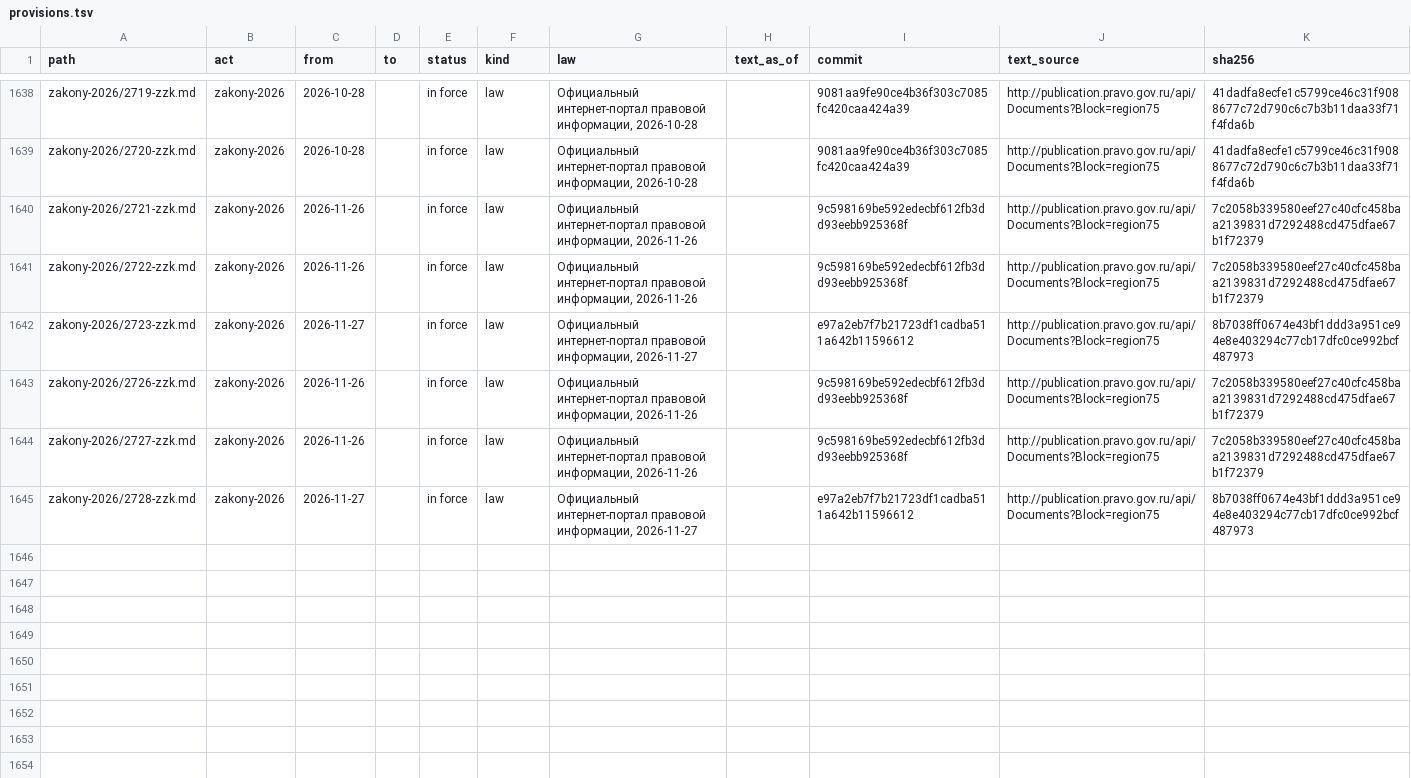
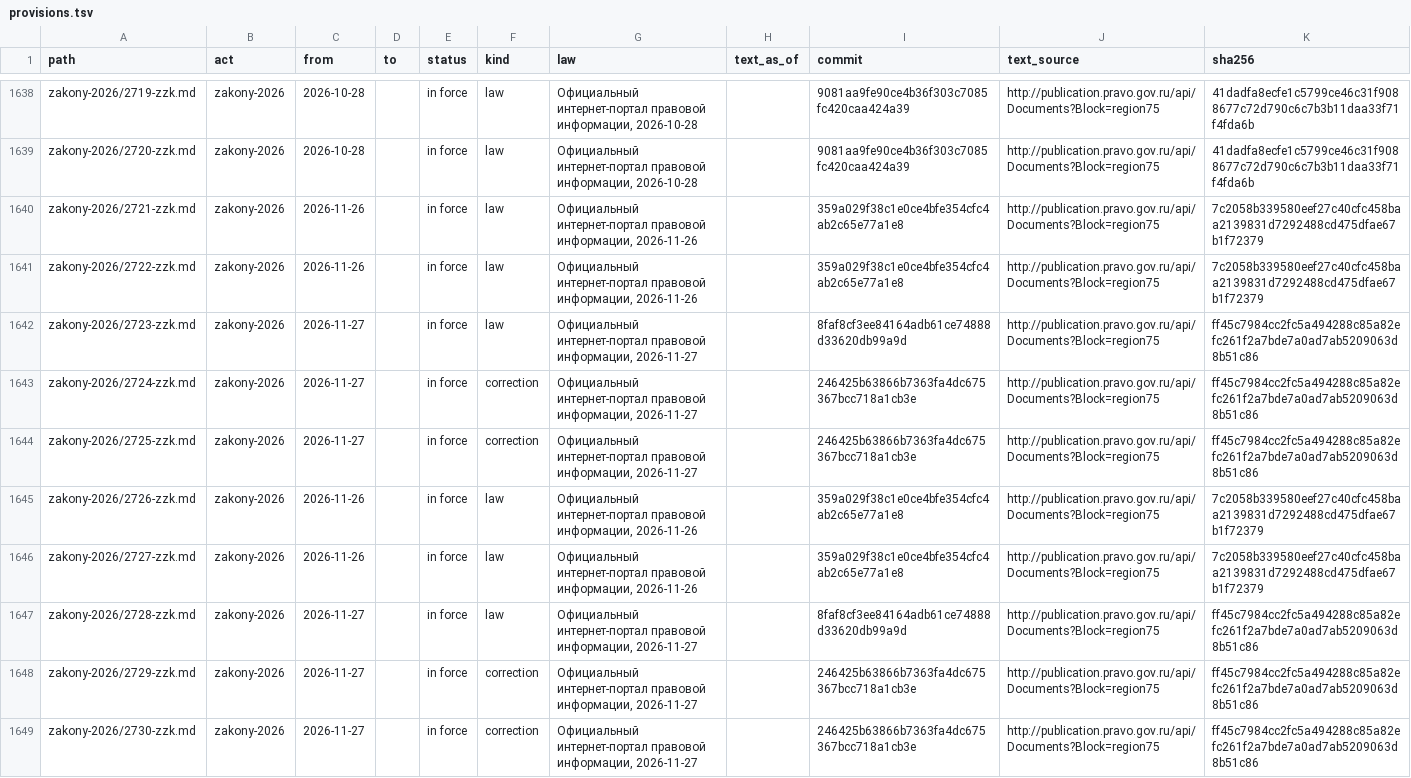
Before and after one commit to lexifina/russia-zabaykalsky-law, a TSV file: data/provisions.tsv, drawn as a sheet; only a part is shown, gaps mark what is left out.

```diff
--- a/data/provisions.tsv
+++ b/data/provisions.tsv
@@ -1639,7 +1639,11 @@ zakony-2026/2719-zzk.md	zakony-2026	2026-10-28		in force	law	Официальн
 zakony-2026/2720-zzk.md	zakony-2026	2026-10-28		in force	law	Официальный интернет-портал правовой информации, 2026-10-28		9081aa9fe90ce4b36f303c7085fc420caa424a39	http://publication.pravo.gov.ru/api/Documents?Block=region75	41dadfa8ecfe1c5799ce46c31f9088677c72d790c6c7b3b11daa33f71f4fda6b
-zakony-2026/2721-zzk.md	zakony-2026	2026-11-26		in force	law	Официальный интернет-портал правовой информации, 2026-11-26		9c598169be592edecbf612fb3dd93eebb925368f	http://publication.pravo.gov.ru/api/Documents?Block=region75	7c2058b339580eef27c40cfc458baa2139831d7292488cd475dfae67b1f72379
-zakony-2026/2722-zzk.md	zakony-2026	2026-11-26		in force	law	Официальный интернет-портал правовой информации, 2026-11-26		9c598169be592edecbf612fb3dd93eebb925368f	http://publication.pravo.gov.ru/api/Documents?Block=region75	7c2058b339580eef27c40cfc458baa2139831d7292488cd475dfae67b1f72379
-zakony-2026/2723-zzk.md	zakony-2026	2026-11-27		in force	law	Официальный интернет-портал правовой информации, 2026-11-27		e97a2eb7f7b21723df1cadba511a642b11596612	http://publication.pravo.gov.ru/api/Documents?Block=region75	8b7038ff0674e43bf1ddd3a951ce94e8e403294c77cb17dfc0ce992bcf487973
-zakony-2026/2726-zzk.md	zakony-2026	2026-11-26		in force	law	Официальный интернет-портал правовой информации, 2026-11-26		9c598169be592edecbf612fb3dd93eebb925368f	http://publication.pravo.gov.ru/api/Documents?Block=region75	7c2058b339580eef27c40cfc458baa2139831d7292488cd475dfae67b1f72379
-zakony-2026/2727-zzk.md	zakony-2026	2026-11-26		in force	law	Официальный интернет-портал правовой информации, 2026-11-26		9c598169be592edecbf612fb3dd93eebb925368f	http://publication.pravo.gov.ru/api/Documents?Block=region75	7c2058b339580eef27c40cfc458baa2139831d7292488cd475dfae67b1f72379
-zakony-2026/2728-zzk.md	zakony-2026	2026-11-27		in force	law	Официальный интернет-портал правовой информации, 2026-11-27		e97a2eb7f7b21723df1cadba511a642b11596612	http://publication.pravo.gov.ru/api/Documents?Block=region75	8b7038ff0674e43bf1ddd3a951ce94e8e403294c77cb17dfc0ce992bcf487973
+zakony-2026/2721-zzk.md	zakony-2026	2026-11-26		in force	law	Официальный интернет-портал правовой информации, 2026-11-26		359a029f38c1e0ce4bfe354cfc4ab2c65e77a1e8	http://publication.pravo.gov.ru/api/Documents?Block=region75	7c2058b339580eef27c40cfc458baa2139831d7292488cd475dfae67b1f72379
+zakony-2026/2722-zzk.md	zakony-2026	2026-11-26		in force	law	Официальный интернет-портал правовой информации, 2026-11-26		359a029f38c1e0ce4bfe354cfc4ab2c65e77a1e8	http://publication.pravo.gov.ru/api/Documents?Block=region75	7c2058b339580eef27c40cfc458baa2139831d7292488cd475dfae67b1f72379
+zakony-2026/2723-zzk.md	zakony-2026	2026-11-27		in force	law	Официальный интернет-портал правовой информации, 2026-11-27		8faf8cf3ee84164adb61ce74888d33620db99a9d	http://publication.pravo.gov.ru/api/Documents?Block=region75	ff45c7984cc2fc5a494288c85a82efc261f2a7bde7a0ad7ab5209063d8b51c86
+zakony-2026/2724-zzk.md	zakony-2026	2026-11-27		in force	correction	Официальный интернет-портал правовой информации, 2026-11-27		246425b63866b7363fa4dc675367bcc718a1cb3e	http://publication.pravo.gov.ru/api/Documents?Block=region75	ff45c7984cc2fc5a494288c85a82efc261f2a7bde7a0ad7ab5209063d8b51c86
+zakony-2026/2725-zzk.md	zakony-2026	2026-11-27		in force	correction	Официальный интернет-портал правовой информации, 2026-11-27		246425b63866b7363fa4dc675367bcc718a1cb3e	http://publication.pravo.gov.ru/api/Documents?Block=region75	ff45c7984cc2fc5a494288c85a82efc261f2a7bde7a0ad7ab5209063d8b51c86
+zakony-2026/2726-zzk.md	zakony-2026	2026-11-26		in force	law	Официальный интернет-портал правовой информации, 2026-11-26		359a029f38c1e0ce4bfe354cfc4ab2c65e77a1e8	http://publication.pravo.gov.ru/api/Documents?Block=region75	7c2058b339580eef27c40cfc458baa2139831d7292488cd475dfae67b1f72379
+zakony-2026/2727-zzk.md	zakony-2026	2026-11-26		in force	law	Официальный интернет-портал правовой информации, 2026-11-26		359a029f38c1e0ce4bfe354cfc4ab2c65e77a1e8	http://publication.pravo.gov.ru/api/Documents?Block=region75	7c2058b339580eef27c40cfc458baa2139831d7292488cd475dfae67b1f72379
+zakony-2026/2728-zzk.md	zakony-2026	2026-11-27		in force	law	Официальный интернет-портал правовой информации, 2026-11-27		8faf8cf3ee84164adb61ce74888d33620db99a9d	http://publication.pravo.gov.ru/api/Documents?Block=region75	ff45c7984cc2fc5a494288c85a82efc261f2a7bde7a0ad7ab5209063d8b51c86
+zakony-2026/2729-zzk.md	zakony-2026	2026-11-27		in force	correction	Официальный интернет-портал правовой информации, 2026-11-27		246425b63866b7363fa4dc675367bcc718a1cb3e	http://publication.pravo.gov.ru/api/Documents?Block=region75	ff45c7984cc2fc5a494288c85a82efc261f2a7bde7a0ad7ab5209063d8b51c86
+zakony-2026/2730-zzk.md	zakony-2026	2026-11-27		in force	correction	Официальный интернет-портал правовой информации, 2026-11-27		246425b63866b7363fa4dc675367bcc718a1cb3e	http://publication.pravo.gov.ru/api/Documents?Block=region75	ff45c7984cc2fc5a494288c85a82efc261f2a7bde7a0ad7ab5209063d8b51c86
```
Also changed, not shown: data/commits.csv, 6 other files.
